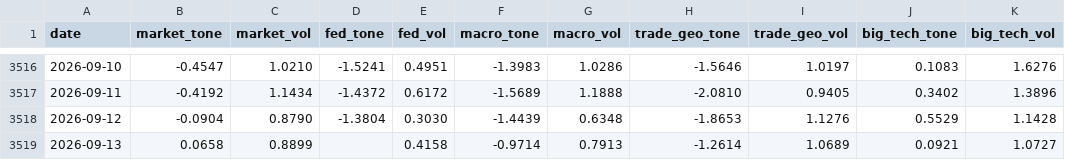
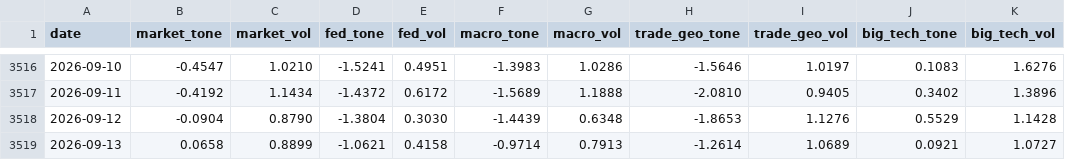
Before and after one commit to therbn12/nas100-data-relay, a CSV file: data/gdelt_daily.csv, drawn as a sheet; only a part is shown, gaps mark what is left out; the diff names each change by its address in the sheet, - before the commit and + after, or states it on an @@ line.

Commit message:
data refresh 2026-09-16T10:03:28Z

```diff
--- a/data/gdelt_daily.csv
+++ b/data/gdelt_daily.csv
-D3519 (fed_tone): (empty)
+D3519 (fed_tone): -1.0621
```
